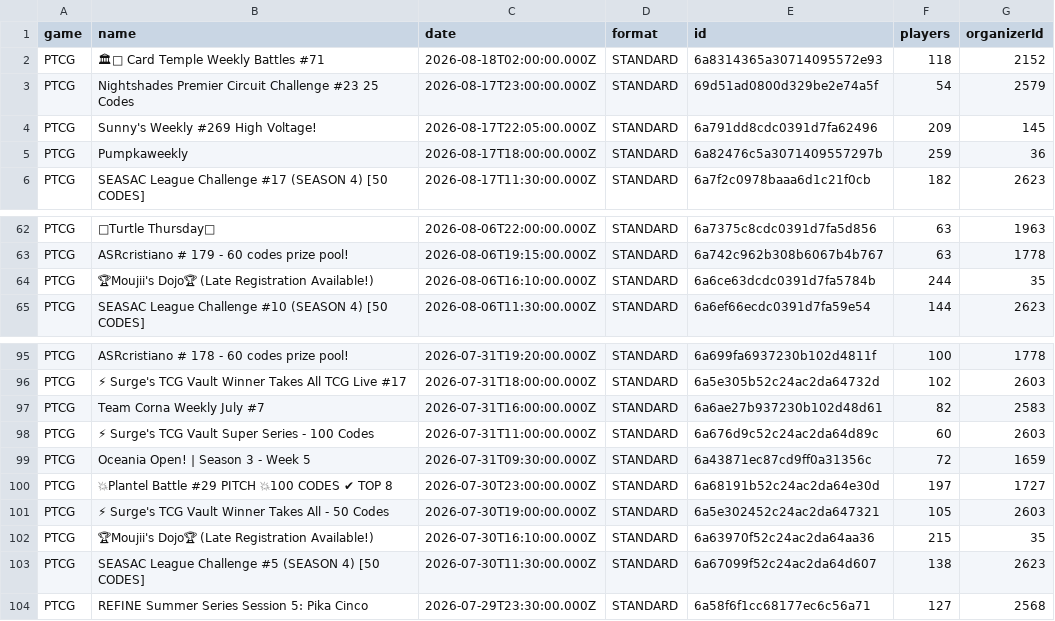
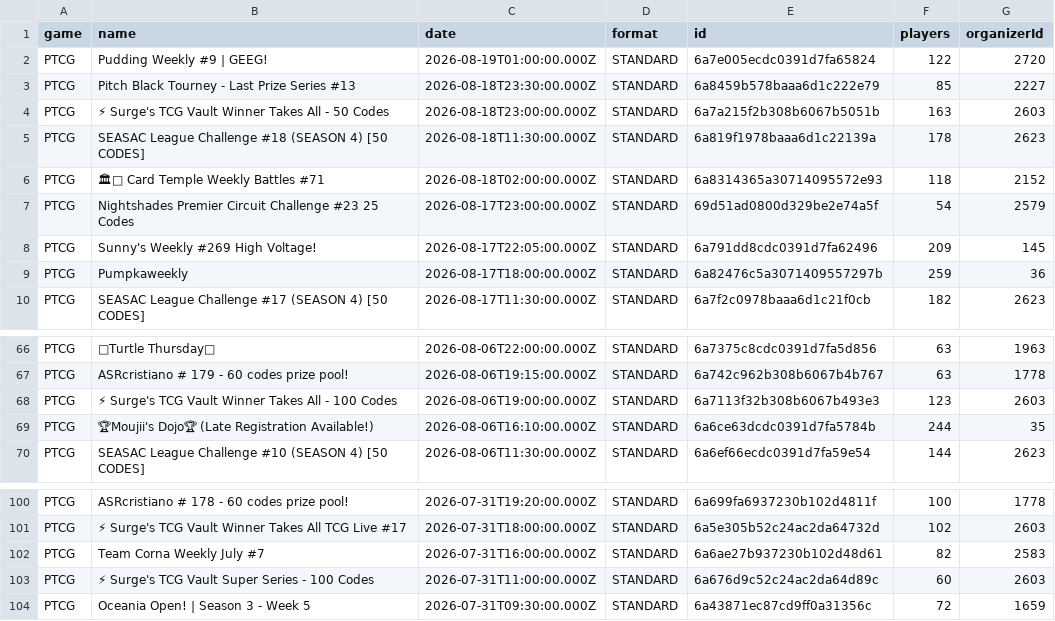
Before and after one commit to altysmith/pokemon-analyze, a CSV file: outputs/tournaments.csv, drawn as a sheet; only a part is shown, gaps mark what is left out; removed rows and columns are numbered as before the commit, all else as after; the diff names each change by its address in the sheet, - before the commit and + after, or states it on an @@ line.

```diff
--- a/outputs/tournaments.csv
+++ b/outputs/tournaments.csv
+row 2: PTCG | Pudding Weekly #9 | GEEG! | 2026-08-19T01:00:00.000Z | STANDARD | 6a7e005ecdc0391d7fa65824 | 122 | 2720
+row 3: PTCG | Pitch Black Tourney - Last Prize Series #13 | 2026-08-18T23:30:00.000Z | STANDARD | 6a8459b578baaa6d1c222e79 | 85 | 2227
+row 4: PTCG | ⚡ Surge's TCG Vault Winner Takes All - 50 Codes | 2026-08-18T23:00:00.000Z | STANDARD | 6a7a215f2b308b6067b5051b | 163 | 2603
+row 5: PTCG | SEASAC League Challenge #18 (SEASON 4) [50 CODES] | 2026-08-18T11:30:00.000Z | STANDARD | 6a819f1978baaa6d1c22139a | 178 | 2623
+row 68: PTCG | ⚡ Surge's TCG Vault Winner Takes All - 100 Codes | 2026-08-06T19:00:00.000Z | STANDARD | 6a7113f32b308b6067b493e3 | 123 | 2603
-row 100: PTCG | 💥Plantel Battle #29 PITCH 💥100 CODES ✔ TOP 8 | 2026-07-30T23:00:00.000Z | STANDARD | 6a68191b52c24ac2da64e30d | 197 | 1727
-row 101: PTCG | ⚡ Surge's TCG Vault Winner Takes All - 50 Codes | 2026-07-30T19:00:00.000Z | STANDARD | 6a5e302452c24ac2da647321 | 105 | 2603
-row 102: PTCG | 🏆Moujii's Dojo🏆 (Late Registration Available!) | 2026-07-30T16:10:00.000Z | STANDARD | 6a63970f52c24ac2da64aa36 | 215 | 35
-row 103: PTCG | SEASAC League Challenge #5 (SEASON 4) [50 CODES] | 2026-07-30T11:30:00.000Z | STANDARD | 6a67099f52c24ac2da64d607 | 138 | 2623
-row 104: PTCG | REFINE Summer Series Session 5: Pika Cinco | 2026-07-29T23:30:00.000Z | STANDARD | 6a58f6f1cc68177ec6c56a71 | 127 | 2568
```
Also changed, not shown: outputs/deck_summary.csv, 3 other files.
